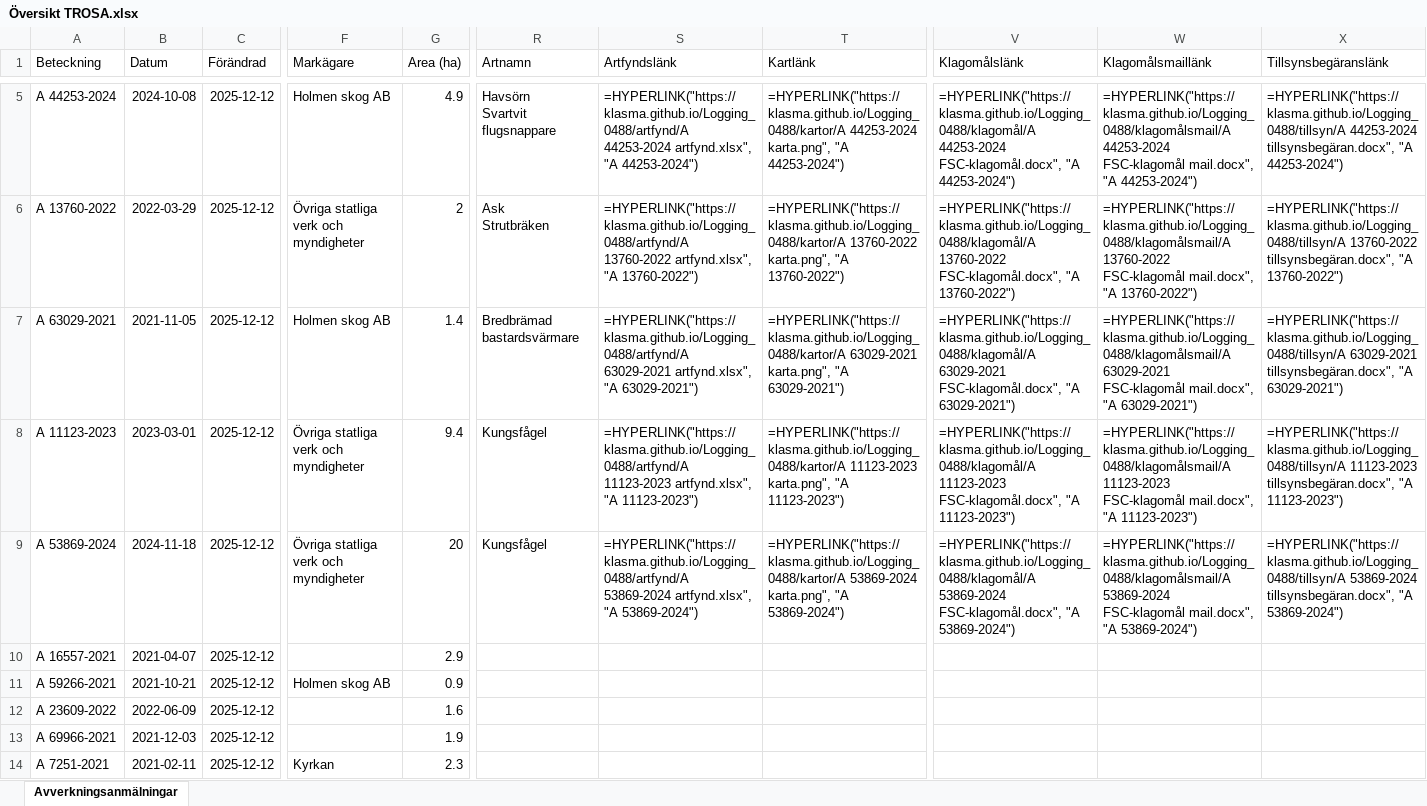
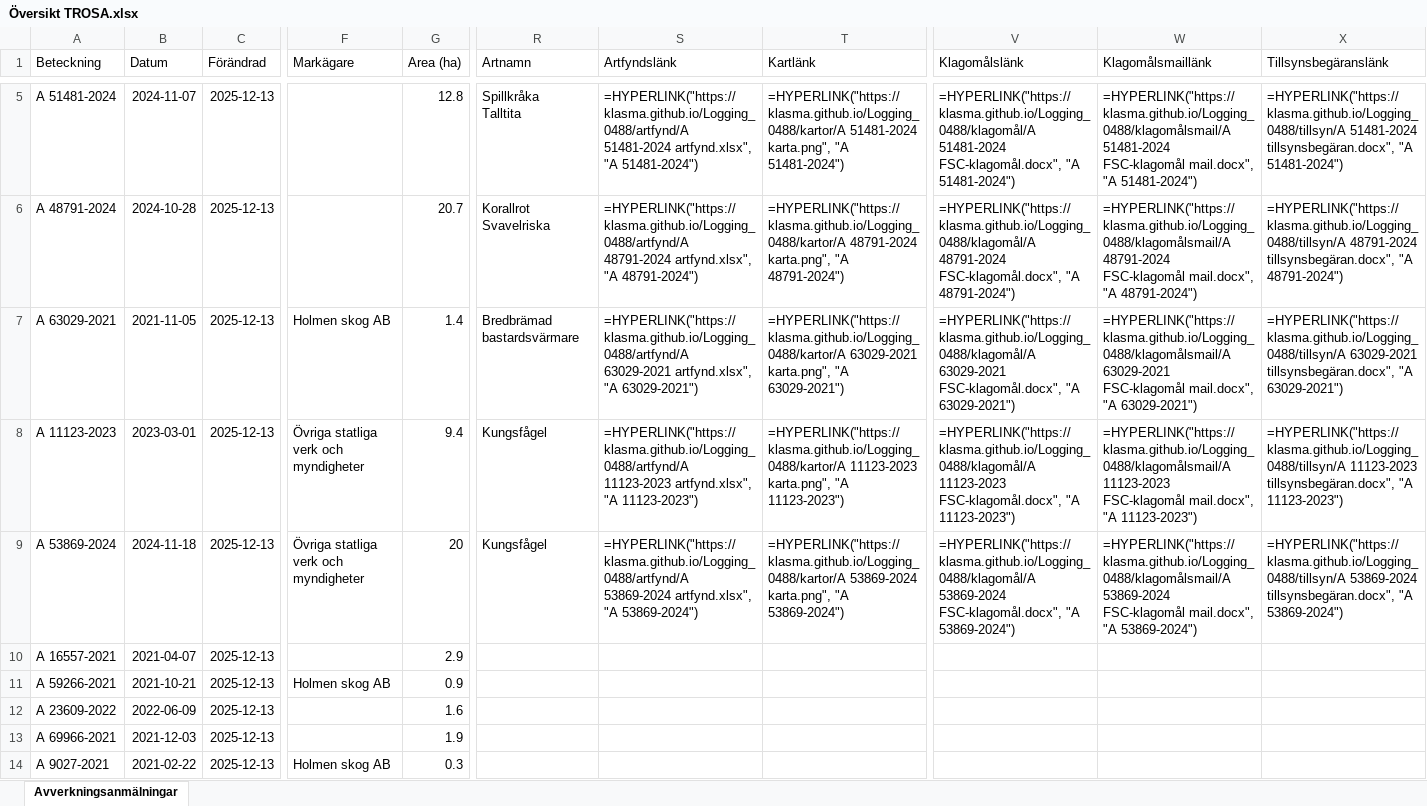
Before and after one commit to klasma/Logging_0488, an Excel workbook: Översikt TROSA.xlsx, sheet Avverkningsanmälningar, drawn as a sheet; only a part is shown, gaps mark what is left out; values as stored, in another font and other column widths than the file's, no borders; formulas without a stored value are shown as written; ↵ is a line break in a cell; the diff covers the shown part only; the diff names each change by its address in the sheet, - before the commit and + after, or states it on an @@ line.

```diff
--- a/Översikt TROSA.xlsx (sheet Avverkningsanmälningar)
+++ b/Översikt TROSA.xlsx (sheet Avverkningsanmälningar)
-A5 (Beteckning): A 44253-2024
+A5 (Beteckning): A 51481-2024
-B5 (Datum): 2024-10-08
+B5 (Datum): 2024-11-07
-C5:C14 (Förändrad): 2025-12-12
+C5:C14 (Förändrad): 2025-12-13
-F5 (Markägare): Holmen skog AB
+F5 (Markägare): (empty)
-G5 (Area (ha)): 4.9
+G5 (Area (ha)): 12.8
-R5 (Artnamn): Havsörn ↵ Svartvit flugsnappare
+R5 (Artnamn): Spillkråka ↵ Talltita
-S5 (Artfyndslänk): =HYPERLINK("https://klasma.github.io/Logging_0488/artfynd/A 44253-2024 artfynd.xlsx", "A 44253-2024")
+S5 (Artfyndslänk): =HYPERLINK("https://klasma.github.io/Logging_0488/artfynd/A 51481-2024 artfynd.xlsx", "A 51481-2024")
-T5 (Kartlänk): =HYPERLINK("https://klasma.github.io/Logging_0488/kartor/A 44253-2024 karta.png", "A 44253-2024")
+T5 (Kartlänk): =HYPERLINK("https://klasma.github.io/Logging_0488/kartor/A 51481-2024 karta.png", "A 51481-2024")
-V5 (Klagomålslänk): =HYPERLINK("https://klasma.github.io/Logging_0488/klagomål/A 44253-2024 FSC-klagomål.docx", "A 44253-2024")
+V5 (Klagomålslänk): =HYPERLINK("https://klasma.github.io/Logging_0488/klagomål/A 51481-2024 FSC-klagomål.docx", "A 51481-2024")
-W5 (Klagomålsmaillänk): =HYPERLINK("https://klasma.github.io/Logging_0488/klagomålsmail/A 44253-2024 FSC-klagomål mail.docx", "A 44253-2024")
+W5 (Klagomålsmaillänk): =HYPERLINK("https://klasma.github.io/Logging_0488/klagomålsmail/A 51481-2024 FSC-klagomål mail.docx", "A 51481-2024")
-X5 (Tillsynsbegäranslänk): =HYPERLINK("https://klasma.github.io/Logging_0488/tillsyn/A 44253-2024 tillsynsbegäran.docx", "A 44253-2024")
+X5 (Tillsynsbegäranslänk): =HYPERLINK("https://klasma.github.io/Logging_0488/tillsyn/A 51481-2024 tillsynsbegäran.docx", "A 51481-2024")
-A6 (Beteckning): A 13760-2022
+A6 (Beteckning): A 48791-2024
-B6 (Datum): 2022-03-29
+B6 (Datum): 2024-10-28
-F6 (Markägare): Övriga statliga verk och myndigheter
+F6 (Markägare): (empty)
-G6 (Area (ha)): 2
+G6 (Area (ha)): 20.7
-R6 (Artnamn): Ask ↵ Strutbräken
+R6 (Artnamn): Korallrot ↵ Svavelriska
-S6 (Artfyndslänk): =HYPERLINK("https://klasma.github.io/Logging_0488/artfynd/A 13760-2022 artfynd.xlsx", "A 13760-2022")
+S6 (Artfyndslänk): =HYPERLINK("https://klasma.github.io/Logging_0488/artfynd/A 48791-2024 artfynd.xlsx", "A 48791-2024")
-T6 (Kartlänk): =HYPERLINK("https://klasma.github.io/Logging_0488/kartor/A 13760-2022 karta.png", "A 13760-2022")
+T6 (Kartlänk): =HYPERLINK("https://klasma.github.io/Logging_0488/kartor/A 48791-2024 karta.png", "A 48791-2024")
-V6 (Klagomålslänk): =HYPERLINK("https://klasma.github.io/Logging_0488/klagomål/A 13760-2022 FSC-klagomål.docx", "A 13760-2022")
+V6 (Klagomålslänk): =HYPERLINK("https://klasma.github.io/Logging_0488/klagomål/A 48791-2024 FSC-klagomål.docx", "A 48791-2024")
-W6 (Klagomålsmaillänk): =HYPERLINK("https://klasma.github.io/Logging_0488/klagomålsmail/A 13760-2022 FSC-klagomål mail.docx", "A 13760-2022")
+W6 (Klagomålsmaillänk): =HYPERLINK("https://klasma.github.io/Logging_0488/klagomålsmail/A 48791-2024 FSC-klagomål mail.docx", "A 48791-2024")
-X6 (Tillsynsbegäranslänk): =HYPERLINK("https://klasma.github.io/Logging_0488/tillsyn/A 13760-2022 tillsynsbegäran.docx", "A 13760-2022")
+X6 (Tillsynsbegäranslänk): =HYPERLINK("https://klasma.github.io/Logging_0488/tillsyn/A 48791-2024 tillsynsbegäran.docx", "A 48791-2024")
-A14 (Beteckning): A 7251-2021
+A14 (Beteckning): A 9027-2021
-B14 (Datum): 2021-02-11
+B14 (Datum): 2021-02-22
-F14 (Markägare): Kyrkan
+F14 (Markägare): Holmen skog AB
-G14 (Area (ha)): 2.3
+G14 (Area (ha)): 0.3
```
Also changed, not shown: 330 edited cells elsewhere in this sheet, artfynd/A 11123-2023 artfynd.xlsx, artfynd/A 13760-2022 artfynd.xlsx, 44 other files.
